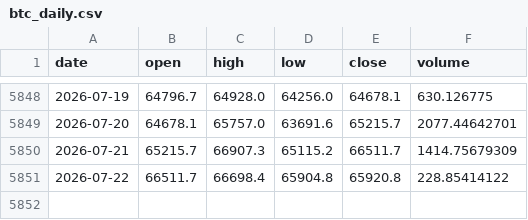
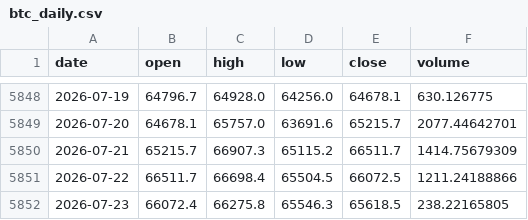
Before and after one commit to trendyiptv-a11y/Coeziv, a CSV file: data/btc_daily.csv, drawn as a sheet; only a part is shown, gaps mark what is left out.

```diff
--- a/data/btc_daily.csv
+++ b/data/btc_daily.csv
@@ -5850,2 +5850,3 @@ date,open,high,low,close,volume
 2026-07-21,65215.7,66907.3,65115.2,66511.7,1414.75679309
-2026-07-22,66511.7,66698.4,65904.8,65920.8,228.85414122
+2026-07-22,66511.7,66698.4,65504.5,66072.5,1211.24188866
+2026-07-23,66072.4,66275.8,65546.3,65618.5,238.22165805
```
